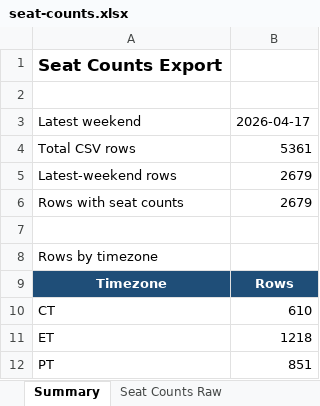
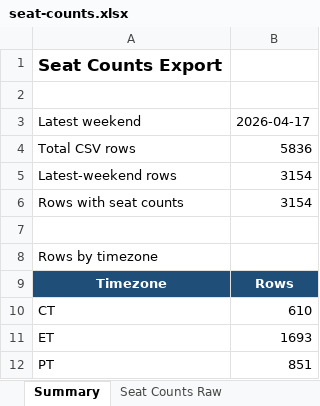
Before and after one commit to arnauddg27-svg/Theatres, an Excel workbook: box-office-tracker/data/seat-counts.xlsx, sheet Summary, drawn as a sheet; values as stored, in another font and other column widths than the file's, no borders; the diff names each change by its address in the sheet, - before the commit and + after, or states it on an @@ line.

```diff
--- a/box-office-tracker/data/seat-counts.xlsx (sheet Summary)
+++ b/box-office-tracker/data/seat-counts.xlsx (sheet Summary)
-B4: 5361
+B4: 5836
-B5:B6: 2679
+B5:B6: 3154
-B11: 1218
+B11: 1693
```
Also changed, not shown: sheet Actual Seat Counts, sheet Seat Counts Raw, 3 other files.
